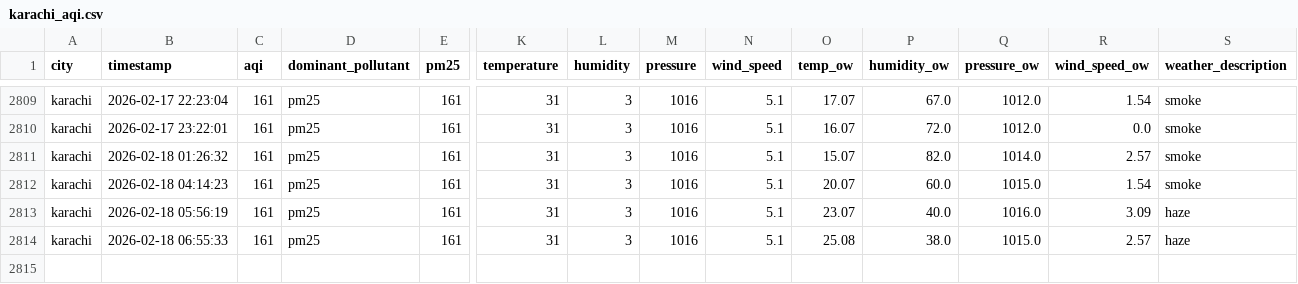
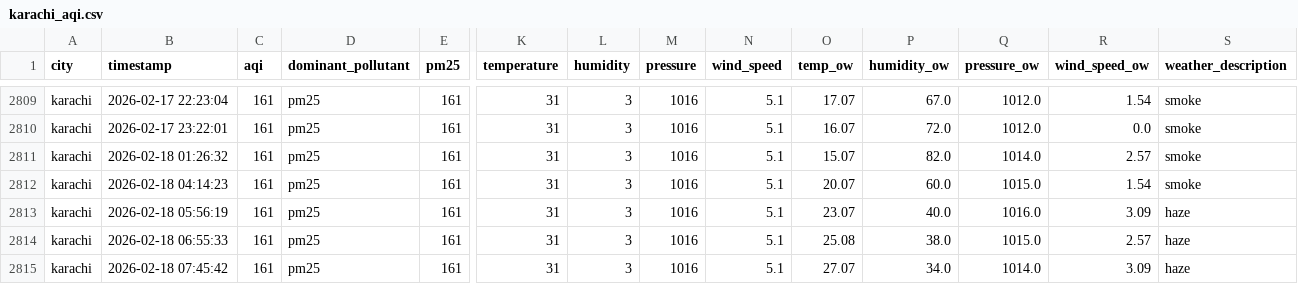
Before and after one commit to Kumkum-Wadhwani/aqi-karachi-predictor, a CSV file: feature_store/features/karachi_aqi.csv, drawn as a sheet; only a part is shown, gaps mark what is left out; rows hold the shown columns only; the diff names each change by its address in the sheet, - before the commit and + after, or states it on an @@ line.

```diff
--- a/feature_store/features/karachi_aqi.csv
+++ b/feature_store/features/karachi_aqi.csv
+row 2815: karachi | 2026-02-18 07:45:42 | 161 | pm25 | 161 | 31 | 3 | 1016 | 5.1 | 27.07 | 34.0 | 1014.0 | 3.09 | haze
```
